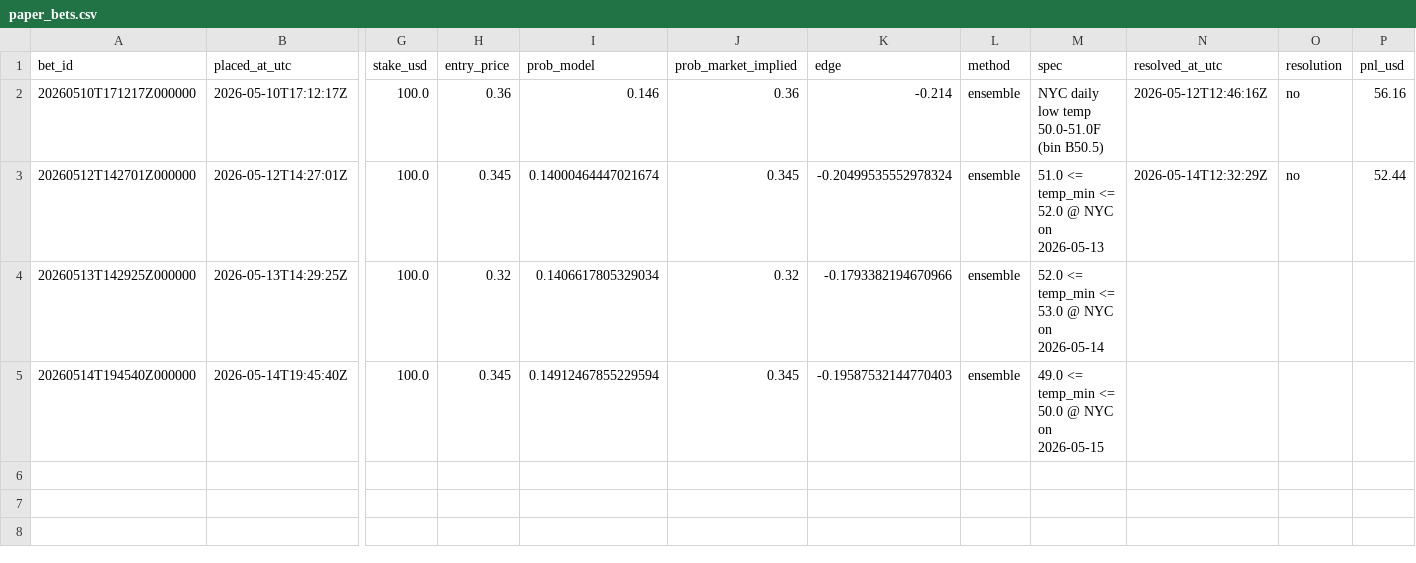
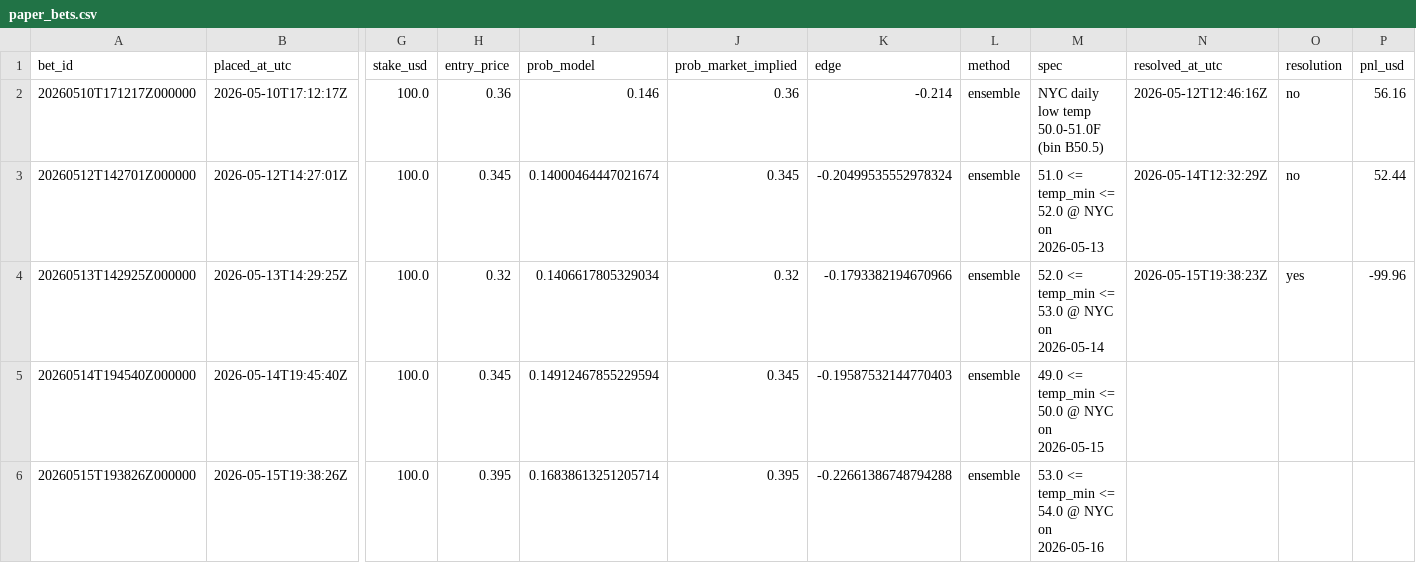
Before and after one commit to Elladriel80/Aratea, a CSV file: predictor/data/ledger/paper_bets.csv, drawn as a sheet; only a part is shown, gaps mark what is left out; rows hold the shown columns only; the diff names each change by its address in the sheet, - before the commit and + after, or states it on an @@ line.

```diff
--- a/predictor/data/ledger/paper_bets.csv
+++ b/predictor/data/ledger/paper_bets.csv
-N4 (resolved_at_utc): (empty)
+N4 (resolved_at_utc): 2026-05-15T19:38:23Z
-O4 (resolution): (empty)
+O4 (resolution): yes
-P4 (pnl_usd): (empty)
+P4 (pnl_usd): -99.96
+row 6: 20260515T193826Z000000 | 2026-05-15T19:38:26Z | 100.0 | 0.395 | 0.16838613251205714 | 0.395 | -0.22661386748794288 | ensemble | 53.0 <= temp_min <= 54.0 @ NYC on 2026-05-16
```
Also changed, not shown: 4 other files.
